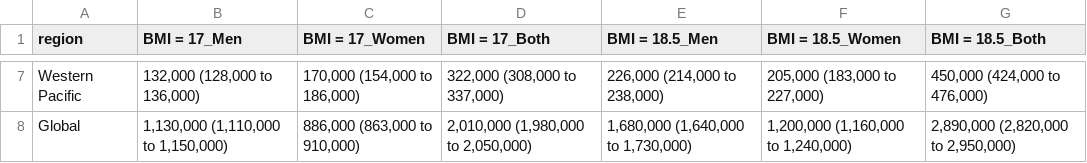
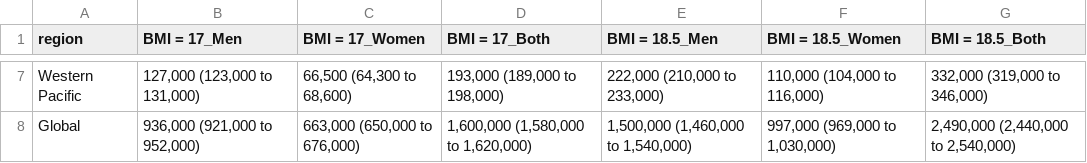
Before and after one commit to petedodd/bmitb, a CSV file: output/table1.csv, drawn as a sheet; only a part is shown, gaps mark what is left out; the diff covers the shown part only; the diff names each change by its address in the sheet, - before the commit and + after, or states it on an @@ line.

```diff
--- a/output/table1.csv
+++ b/output/table1.csv
-B7 (BMI = 17_Men): 132,000 (128,000 to 136,000)
+B7 (BMI = 17_Men): 127,000 (123,000 to 131,000)
-C7 (BMI = 17_Women): 170,000 (154,000 to 186,000)
+C7 (BMI = 17_Women): 66,500 (64,300 to 68,600)
-D7 (BMI = 17_Both): 322,000 (308,000 to 337,000)
+D7 (BMI = 17_Both): 193,000 (189,000 to 198,000)
-E7 (BMI = 18.5_Men): 226,000 (214,000 to 238,000)
+E7 (BMI = 18.5_Men): 222,000 (210,000 to 233,000)
-F7 (BMI = 18.5_Women): 205,000 (183,000 to 227,000)
+F7 (BMI = 18.5_Women): 110,000 (104,000 to 116,000)
-G7 (BMI = 18.5_Both): 450,000 (424,000 to 476,000)
+G7 (BMI = 18.5_Both): 332,000 (319,000 to 346,000)
-B8 (BMI = 17_Men): 1,130,000 (1,110,000 to 1,150,000)
+B8 (BMI = 17_Men): 936,000 (921,000 to 952,000)
-C8 (BMI = 17_Women): 886,000 (863,000 to 910,000)
+C8 (BMI = 17_Women): 663,000 (650,000 to 676,000)
-D8 (BMI = 17_Both): 2,010,000 (1,980,000 to 2,050,000)
+D8 (BMI = 17_Both): 1,600,000 (1,580,000 to 1,620,000)
-E8 (BMI = 18.5_Men): 1,680,000 (1,640,000 to 1,730,000)
+E8 (BMI = 18.5_Men): 1,500,000 (1,460,000 to 1,540,000)
-F8 (BMI = 18.5_Women): 1,200,000 (1,160,000 to 1,240,000)
+F8 (BMI = 18.5_Women): 997,000 (969,000 to 1,030,000)
-G8 (BMI = 18.5_Both): 2,890,000 (2,820,000 to 2,950,000)
+G8 (BMI = 18.5_Both): 2,490,000 (2,440,000 to 2,540,000)
```
Also changed, not shown: 30 edited cells elsewhere in this file, output/BbyASM.csv, output/RRbySR.csv, 19 other files.
